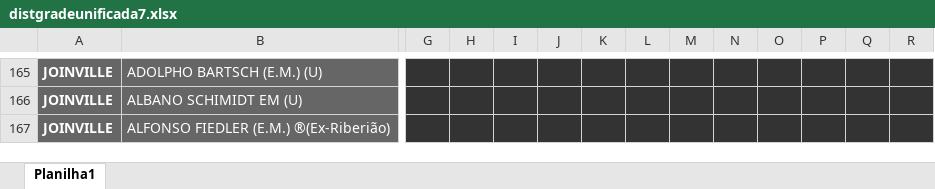
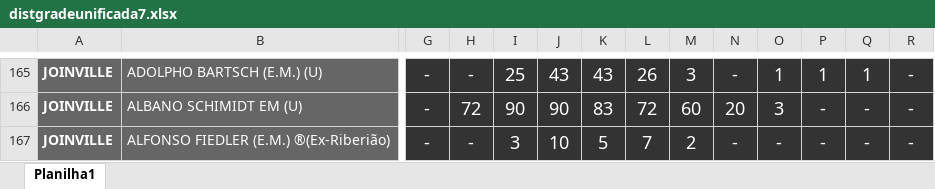
Before and after one commit to Alexandre1313/project-beck_ventura, an Excel workbook: core/utils/docs_proj_p/distgradeunificada7.xlsx, sheet Planilha1, drawn as a sheet; only a part is shown, gaps mark what is left out; values as stored, in another font and other column widths than the file's, no borders; the diff covers the shown part only; the diff names each change by its address in the sheet, - before the commit and + after, or states it on an @@ line.

```diff
--- a/core/utils/docs_proj_p/distgradeunificada7.xlsx (sheet Planilha1)
+++ b/core/utils/docs_proj_p/distgradeunificada7.xlsx (sheet Planilha1)
-G165:G167: (empty)
+G165:G167: -
-H165: (empty)
+H165: -
-I165: (empty)
+I165: 25
-J165: (empty)
+J165: 43
-K165: (empty)
+K165: 43
-L165: (empty)
+L165: 26
-M165: (empty)
+M165: 3
-N165: (empty)
+N165: -
-O165: (empty)
+O165: 1
-P165: (empty)
+P165: 1
-Q165: (empty)
+Q165: 1
-R165:R167: (empty)
+R165:R167: -
-H166: (empty)
+H166: 72
-I166: (empty)
+I166: 90
-J166: (empty)
+J166: 90
-K166: (empty)
+K166: 83
-L166: (empty)
+L166: 72
-M166: (empty)
+M166: 60
-N166: (empty)
+N166: 20
-O166: (empty)
+O166: 3
-P166:P167: (empty)
+P166:P167: -
-Q166:Q167: (empty)
+Q166:Q167: -
-H167: (empty)
+H167: -
-I167: (empty)
+I167: 3
-J167: (empty)
+J167: 10
-K167: (empty)
+K167: 5
-L167: (empty)
+L167: 7
-M167: (empty)
+M167: 2
-N167: (empty)
+N167: -
-O167: (empty)
+O167: -
```
Also changed, not shown: 1783 edited cells and cell formats elsewhere in this sheet.
